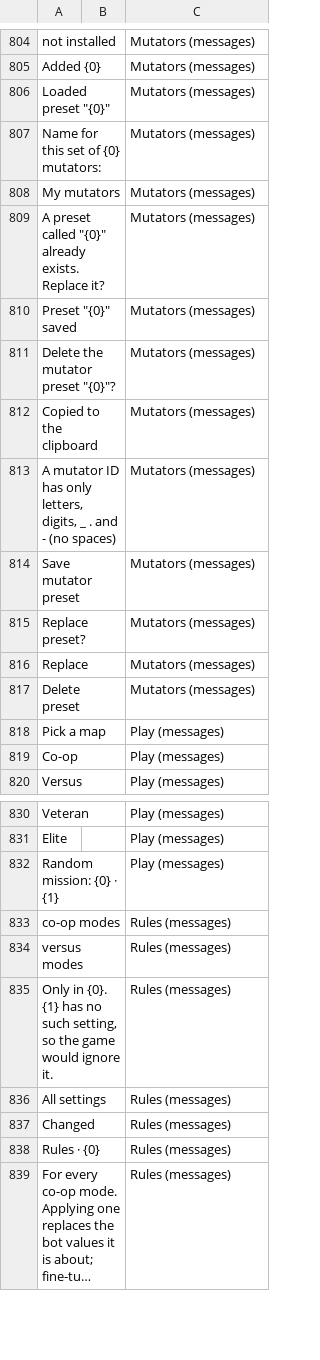
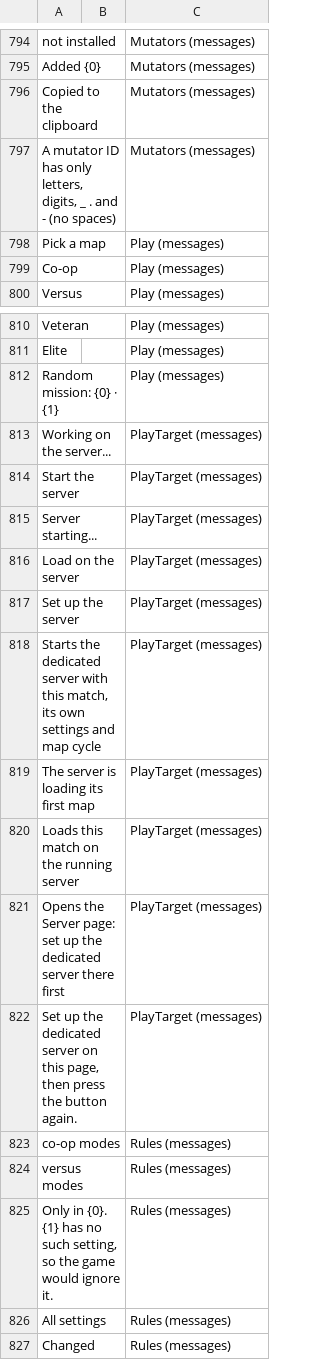
Before and after one commit to goranbalsic/insurgency-sandstorm-mod-launcher, a CSV file: Resources/Languages/template.csv, drawn as a sheet; only a part is shown, gaps mark what is left out; the shorter side is filled out with more unchanged rows; long unchanged cells end in …; removed rows and columns are numbered as before the commit, all else as after; the diff covers the shown part only; the diff names each change by its address in the sheet, - before the commit and + after, or states it on an @@ line.

Commit message:
1.8.0: Sandstorm Local, Server & Mod Manager
Presets replace each other cleanly: the next preset takes the previous one's rules, mutators, night, hardcore and bot values back out (hand-made changes stay).
One way to keep a match: saved setups in the Setup bar (everything, Advanced options too); profiles and mutator presets become saved setups once.
The launch button can start the dedicated server with the match instead; Live is its own page.
Installed mods only lists mods that are on the PC.
Presets are searchable, the one in use is marked, and night playlists are listed.
The updater accepts the repository's new name for the rename that follows.

```diff
--- a/Resources/Languages/template.csv
+++ b/Resources/Languages/template.csv
-row 806: Loaded preset "{0}" |  | Mutators (messages)
-row 807: Name for this set of {0} mutators: |  | Mutators (messages)
-row 808: My mutators |  | Mutators (messages)
-row 809: A preset called "{0}" already exists. Replace it? |  | Mutators (messages)
-row 810: Preset "{0}" saved |  | Mutators (messages)
-row 811: Delete the mutator preset "{0}"? |  | Mutators (messages)
-row 814: Save mutator preset |  | Mutators (messages)
-row 815: Replace preset? |  | Mutators (messages)
-row 816: Replace |  | Mutators (messages)
-row 817: Delete preset |  | Mutators (messages)
+row 813: Working on the server... |  | PlayTarget (messages)
+row 814: Start the server |  | PlayTarget (messages)
+row 815: Server starting... |  | PlayTarget (messages)
+row 816: Load on the server |  | PlayTarget (messages)
+row 817: Set up the server |  | PlayTarget (messages)
+row 818: Starts the dedicated server with this match, its own settings and map cycle |  | PlayTarget (messages)
+row 819: The server is loading its first map |  | PlayTarget (messages)
+row 820: Loads this match on the running server |  | PlayTarget (messages)
+row 821: Opens the Server page: set up the dedicated server there first |  | PlayTarget (messages)
+row 822: Set up the dedicated server on this page, then press the button again. |  | PlayTarget (messages)
```
Also changed, not shown: 34 added rows, 24 removed rows, 1 moved row and 20 edited cells elsewhere in this file, 44 other files.
